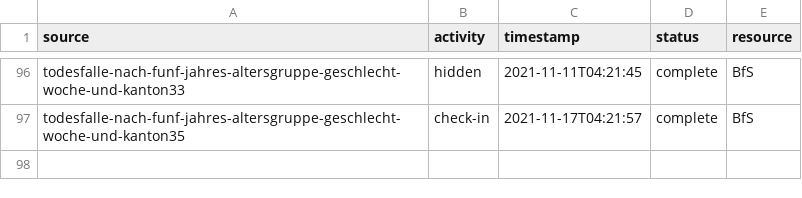
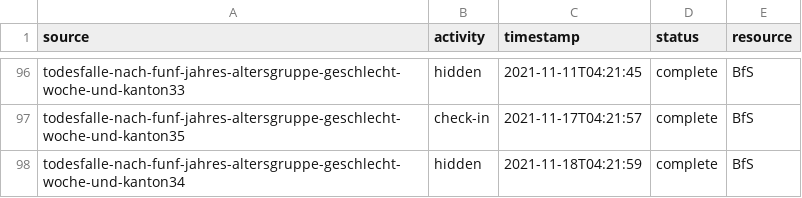
Before and after one commit to norman-ds/momo, a CSV file: download/events/eventlog.csv, drawn as a sheet; only a part is shown, gaps mark what is left out; the diff names each change by its address in the sheet, - before the commit and + after, or states it on an @@ line.

```diff
--- a/download/events/eventlog.csv
+++ b/download/events/eventlog.csv
+row 98: todesfalle-nach-funf-jahres-altersgruppe-geschlecht-woche-und-kanton34 | hidden | 2021-11-18T04:21:59 | complete | BfS
```
Also changed, not shown: 5 other files.
